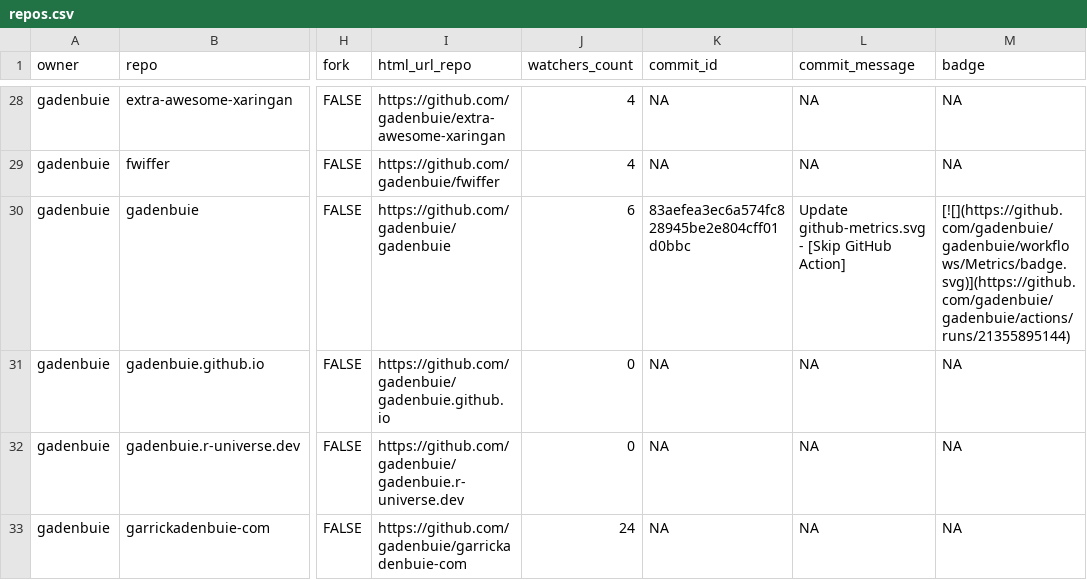
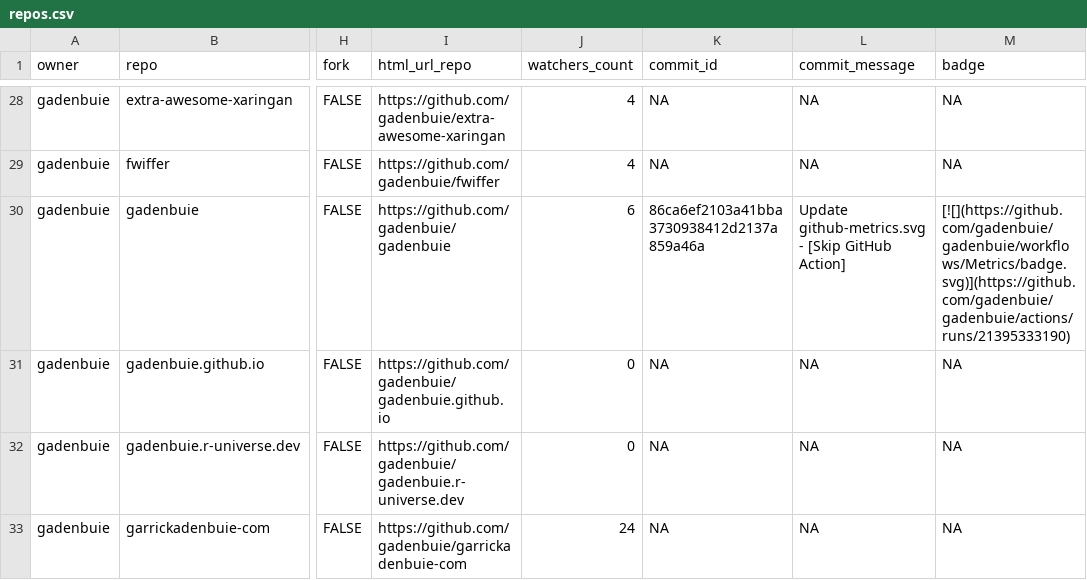
Before and after one commit to gadenbuie/status, a CSV file: repos.csv, drawn as a sheet; only a part is shown, gaps mark what is left out; the diff covers the shown part only; the diff names each change by its address in the sheet, - before the commit and + after, or states it on an @@ line.

```diff
--- a/repos.csv
+++ b/repos.csv
-K30 (commit_id): 83aefea3ec6a574fc828945be2e804cff01d0bbc
+K30 (commit_id): 86ca6ef2103a41bba3730938412d2137a859a46a
-M30 (badge): [![](https://github.com/gadenbuie/gadenbuie/workflows/Metrics/badge.svg)](https://github.com/gadenbuie/gadenbuie/actions/runs/21355895144)
+M30 (badge): [![](https://github.com/gadenbuie/gadenbuie/workflows/Metrics/badge.svg)](https://github.com/gadenbuie/gadenbuie/actions/runs/21395333190)
```
Also changed, not shown: 7 edited cells elsewhere in this file, 2 other files.
